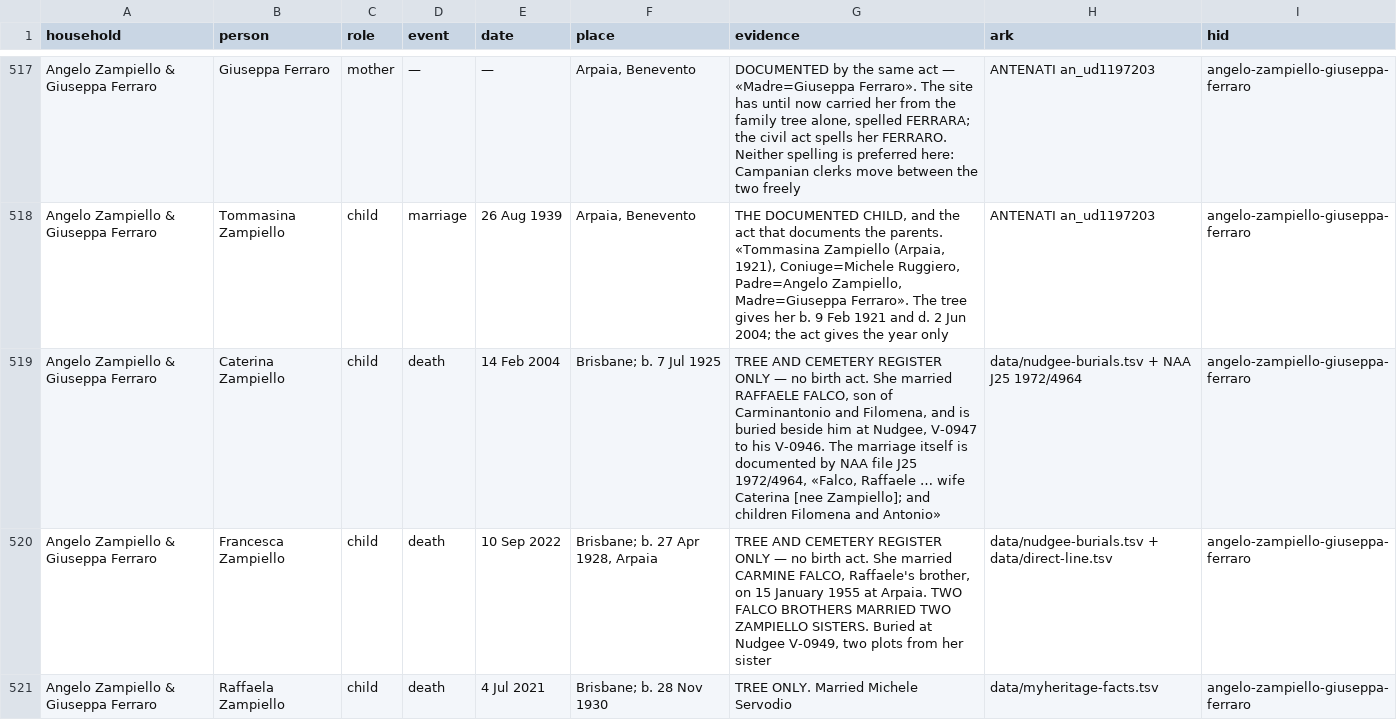
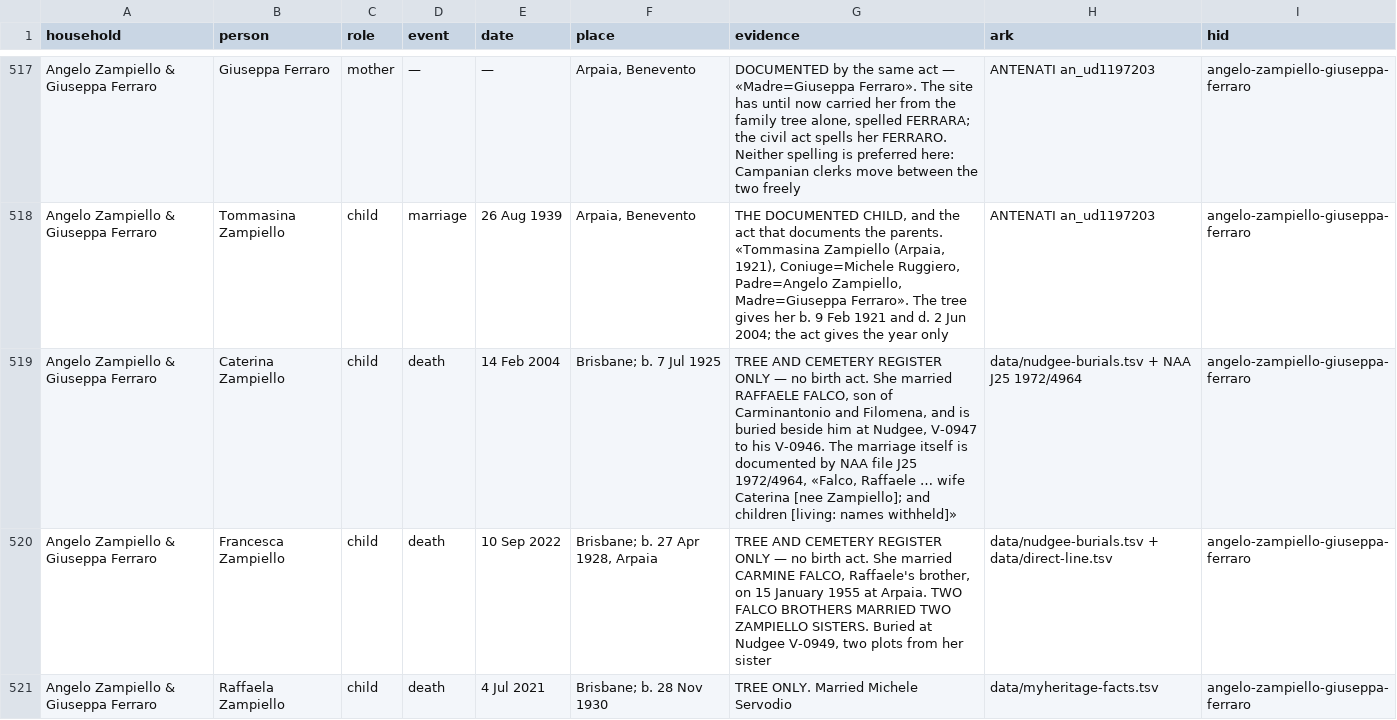
Before and after one commit to daviddef/TheFalco, a TSV file: data/households.tsv, drawn as a sheet; only a part is shown, gaps mark what is left out.

```diff
--- a/data/households.tsv
+++ b/data/households.tsv
@@ -518,3 +518,3 @@ Angelo Zampiello & Giuseppa Ferraro	Giuseppa Ferraro	mother	—	—	Arpaia, Bene
 Angelo Zampiello & Giuseppa Ferraro	Tommasina Zampiello	child	marriage	26 Aug 1939	Arpaia, Benevento	THE DOCUMENTED CHILD, and the act that documents the parents. «Tommasina Zampiello (Arpaia, 1921), Coniuge=Michele Ruggiero, Padre=Angelo Zampiello, Madre=Giuseppa Ferraro». The tree gives her b. 9 Feb 1921 and d. 2 Jun 2004; the act gives the year only	ANTENATI an_ud1197203	angelo-zampiello-giuseppa-ferraro
-Angelo Zampiello & Giuseppa Ferraro	Caterina Zampiello	child	death	14 Feb 2004	Brisbane; b. 7 Jul 1925	TREE AND CEMETERY REGISTER ONLY — no birth act. She married RAFFAELE FALCO, son of Carminantonio and Filomena, and is buried beside him at Nudgee, V-0947 to his V-0946. The marriage itself is documented by NAA file J25 1972/4964, «Falco, Raffaele … wife Caterina [nee Zampiello]; and children Filomena and Antonio»	data/nudgee-burials.tsv + NAA J25 1972/4964	angelo-zampiello-giuseppa-ferraro
+Angelo Zampiello & Giuseppa Ferraro	Caterina Zampiello	child	death	14 Feb 2004	Brisbane; b. 7 Jul 1925	TREE AND CEMETERY REGISTER ONLY — no birth act. She married RAFFAELE FALCO, son of Carminantonio and Filomena, and is buried beside him at Nudgee, V-0947 to his V-0946. The marriage itself is documented by NAA file J25 1972/4964, «Falco, Raffaele … wife Caterina [nee Zampiello]; and children [living: names withheld]»	data/nudgee-burials.tsv + NAA J25 1972/4964	angelo-zampiello-giuseppa-ferraro
 Angelo Zampiello & Giuseppa Ferraro	Francesca Zampiello	child	death	10 Sep 2022	Brisbane; b. 27 Apr 1928, Arpaia	TREE AND CEMETERY REGISTER ONLY — no birth act. She married CARMINE FALCO, Raffaele's brother, on 15 January 1955 at Arpaia. TWO FALCO BROTHERS MARRIED TWO ZAMPIELLO SISTERS. Buried at Nudgee V-0949, two plots from her sister	data/nudgee-burials.tsv + data/direct-line.tsv	angelo-zampiello-giuseppa-ferraro
```
Also changed, not shown: data/naa-records.tsv, data/nudgee-graves.tsv, 24 other files.
